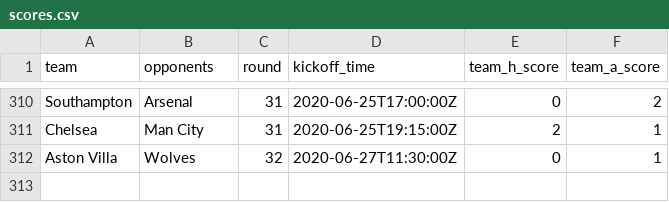
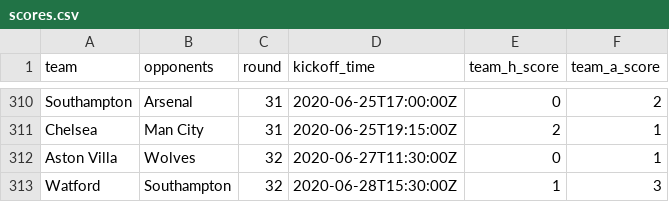
Before and after one commit to eivindhammers/filserver, a CSV file: scores.csv, drawn as a sheet; only a part is shown, gaps mark what is left out.

Commit message:
update scores

```diff
--- a/scores.csv
+++ b/scores.csv
@@ -312 +312,2 @@
 "Aston Villa";"Wolves";32;"2020-06-27T11:30:00Z";0;1
+"Watford";"Southampton";32;"2020-06-28T15:30:00Z";1;3
```
